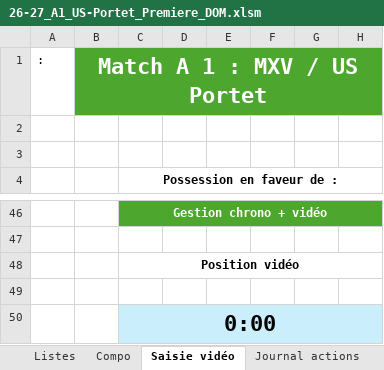
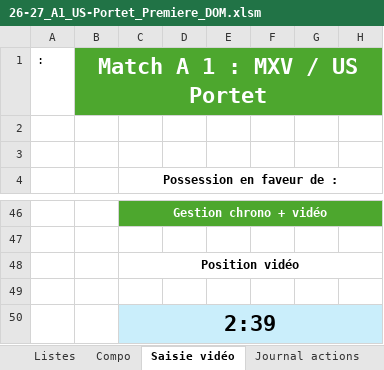
Before and after one commit to Bastien-32/RugbyStatsVeo, an Excel workbook: Matchs/26-27_A1_US-Portet_Premiere_DOM.xlsm, sheet Saisie vidéo, drawn as a sheet; only a part is shown, gaps mark what is left out; values as stored, in another font and other column widths than the file's, no borders; charts and pictures not drawn; the diff names each change by its address in the sheet, - before the commit and + after, or states it on an @@ line.

```diff
--- a/Matchs/26-27_A1_US-Portet_Premiere_DOM.xlsm (sheet Saisie vidéo)
+++ b/Matchs/26-27_A1_US-Portet_Premiere_DOM.xlsm (sheet Saisie vidéo)
-C50 (Possession en faveur de :): 0:00
+C50 (Possession en faveur de :): 2:39
```
Also changed, not shown: sheet Journal actions, charts or pictures, Matchs/26-27_A2_Panjas-AC_Premiere_EXT.xlsm, Matchs/26-27_A3_US-Eauze-Gondrin_Premiere_DOM.xlsm, 10 other files.
